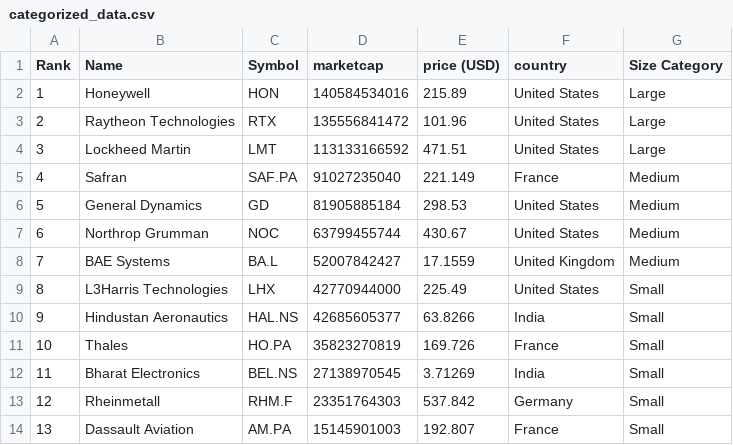
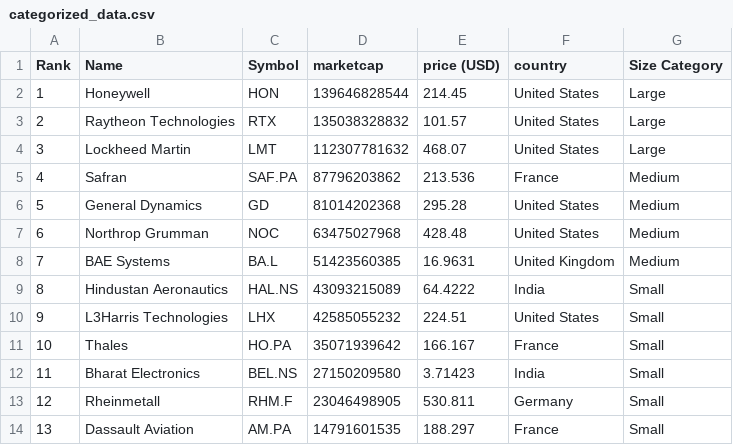
Before and after one commit to carmeloezequiel/taller, a CSV file: categorized_data.csv, drawn as a sheet; only a part is shown; the diff covers the shown part only.

```diff
--- a/categorized_data.csv
+++ b/categorized_data.csv
@@ -1,14 +1,14 @@
 Rank,Name,Symbol,marketcap,price (USD),country,Size Category
-1,Honeywell,HON,140584534016,215.89,United States,Large
-2,Raytheon Technologies,RTX,135556841472,101.96,United States,Large
-3,Lockheed Martin,LMT,113133166592,471.51,United States,Large
-4,Safran,SAF.PA,91027235040,221.149,France,Medium
-5,General Dynamics,GD,81905885184,298.53,United States,Medium
-6,Northrop Grumman,NOC,63799455744,430.67,United States,Medium
-7,BAE Systems,BA.L,52007842427,17.1559,United Kingdom,Medium
-8,L3Harris Technologies,LHX,42770944000,225.49,United States,Small
-9,Hindustan Aeronautics,HAL.NS,42685605377,63.8266,India,Small
-10,Thales,HO.PA,35823270819,169.726,France,Small
-11,Bharat Electronics,BEL.NS,27138970545,3.71269,India,Small
-12,Rheinmetall,RHM.F,23351764303,537.842,Germany,Small
-13,Dassault Aviation,AM.PA,15145901003,192.807,France,Small
+1,Honeywell,HON,139646828544,214.45,United States,Large
+2,Raytheon Technologies,RTX,135038328832,101.57,United States,Large
+3,Lockheed Martin,LMT,112307781632,468.07,United States,Large
+4,Safran,SAF.PA,87796203862,213.536,France,Medium
+5,General Dynamics,GD,81014202368,295.28,United States,Medium
+6,Northrop Grumman,NOC,63475027968,428.48,United States,Medium
+7,BAE Systems,BA.L,51423560385,16.9631,United Kingdom,Medium
+8,Hindustan Aeronautics,HAL.NS,43093215089,64.4222,India,Small
+9,L3Harris Technologies,LHX,42585055232,224.51,United States,Small
+10,Thales,HO.PA,35071939642,166.167,France,Small
+11,Bharat Electronics,BEL.NS,27150209580,3.71423,India,Small
+12,Rheinmetall,RHM.F,23046498905,530.811,Germany,Small
+13,Dassault Aviation,AM.PA,14791601535,188.297,France,Small
```
Also changed, not shown: 44 edited cells elsewhere in this file, data.csv.
